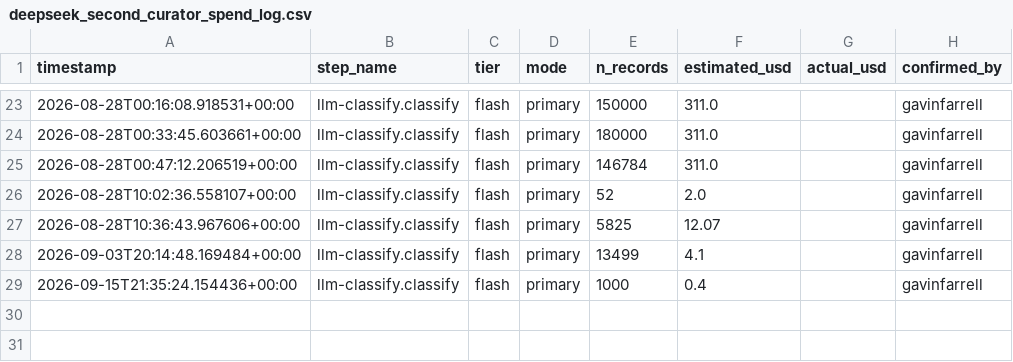
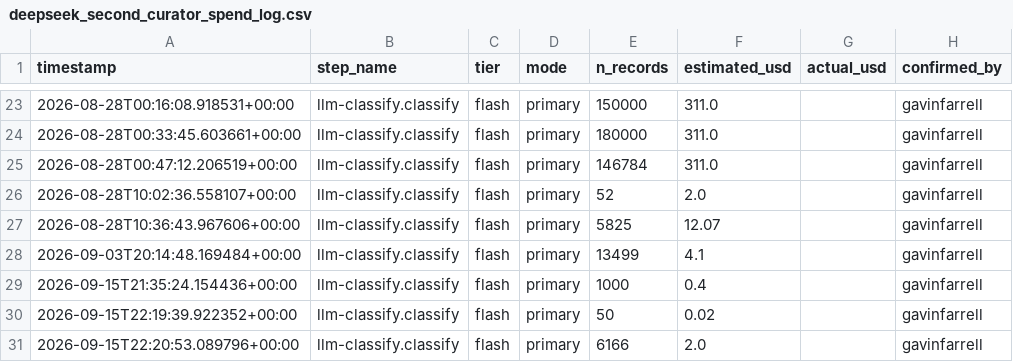
Before and after one commit to BioComputingUP/dome-ml-observatory-triage, a CSV file: data/processed/deepseek_second_curator_spend_log.csv, drawn as a sheet; only a part is shown, gaps mark what is left out.

```diff
--- a/data/processed/deepseek_second_curator_spend_log.csv
+++ b/data/processed/deepseek_second_curator_spend_log.csv
@@ -29 +29,3 @@ timestamp,step_name,tier,mode,n_records,estimated_usd,actual_usd,confirmed_by
 2026-09-15T21:35:24.154436+00:00,llm-classify.classify,flash,primary,1000,0.4,,gavinfarrell
+2026-09-15T22:19:39.922352+00:00,llm-classify.classify,flash,primary,50,0.02,,gavinfarrell
+2026-09-15T22:20:53.089796+00:00,llm-classify.classify,flash,primary,6166,2.0,,gavinfarrell
```
Also changed, not shown: data/processed/cost_estimates/deepseek_real_cost_log.csv, 5 other files.
